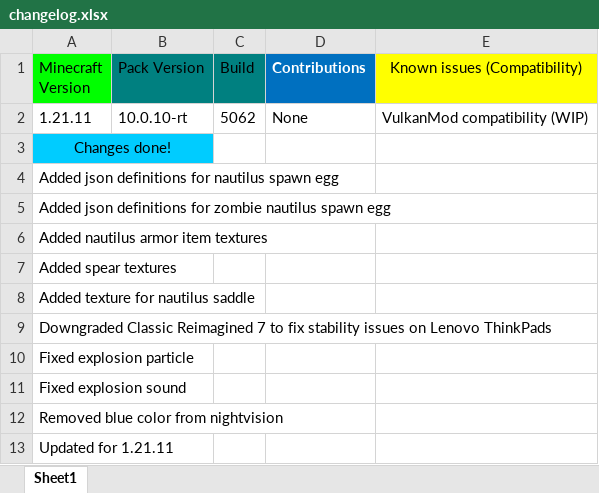
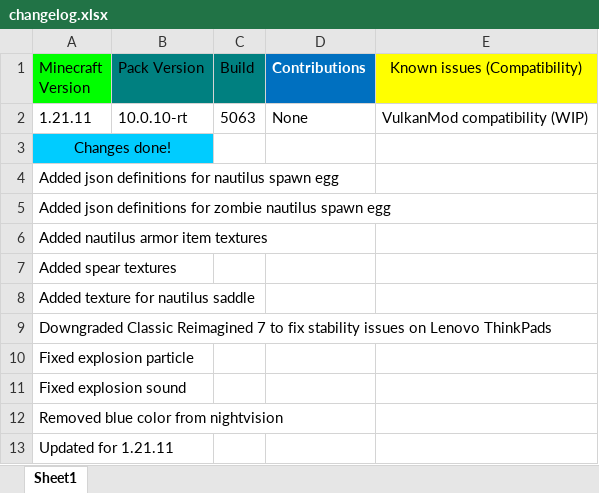
Before and after one commit to DogeStudiosMaster/DogePack, an Excel workbook: changelog.xlsx, sheet Sheet1, drawn as a sheet; values as stored, in another font and other column widths than the file's, no borders; the diff names each change by its address in the sheet, - before the commit and + after, or states it on an @@ line.

Commit message:
Update changelog.xlsx

```diff
--- a/changelog.xlsx (sheet Sheet1)
+++ b/changelog.xlsx (sheet Sheet1)
-C2 (Build): 5062
+C2 (Build): 5063
```
